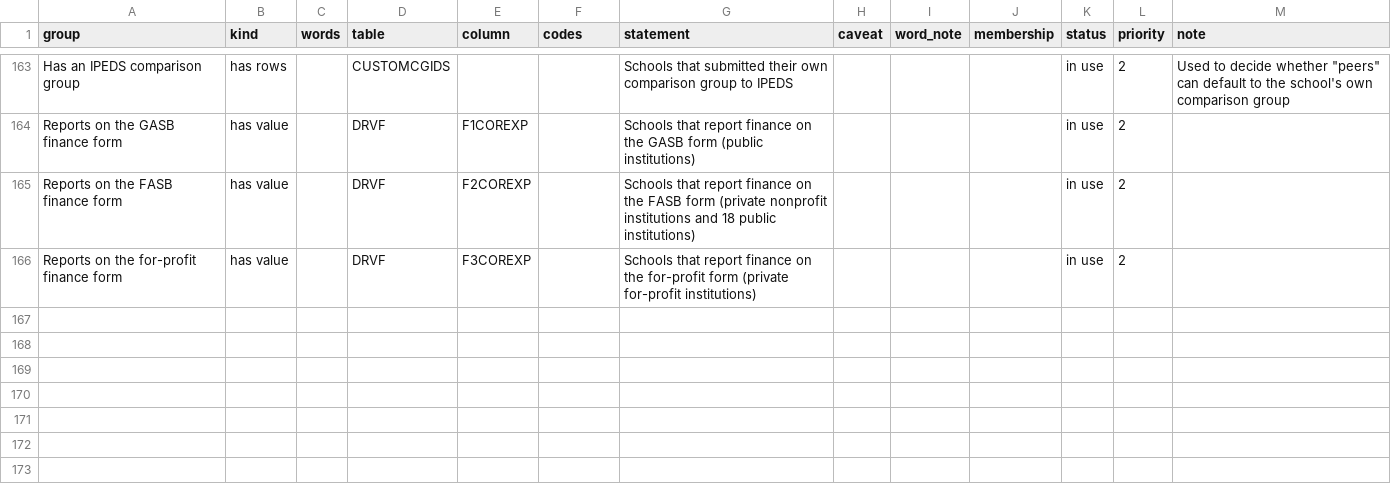
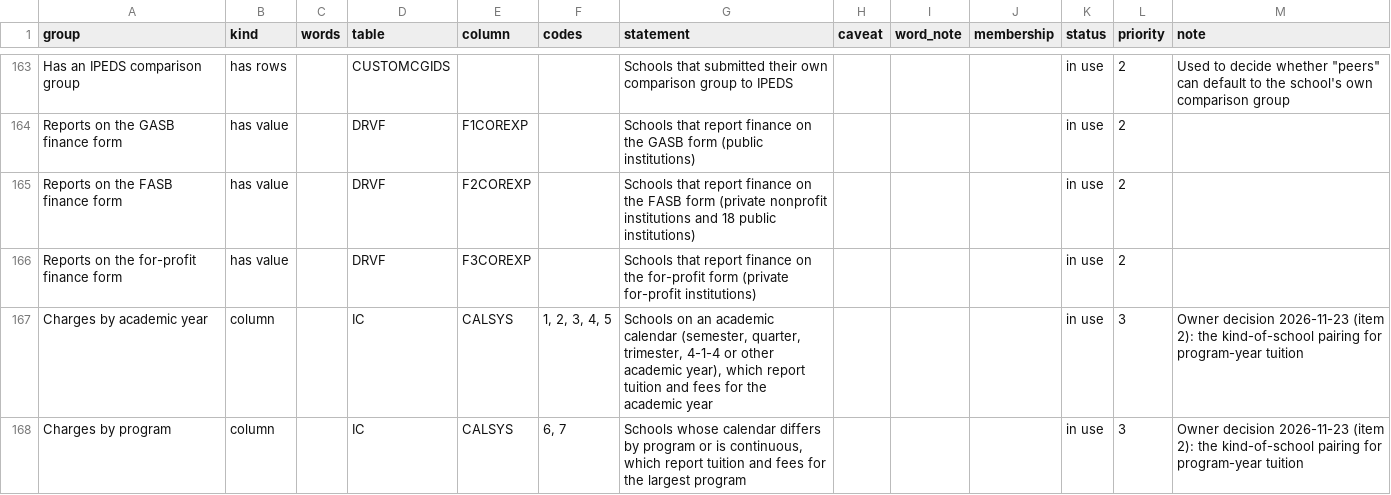
Before and after one commit to yul13011/ipeds-research-companion-v2, a CSV file: dictionary/school_groups.csv, drawn as a sheet; only a part is shown, gaps mark what is left out.

```diff
--- a/dictionary/school_groups.csv
+++ b/dictionary/school_groups.csv
@@ -166 +166,3 @@ Reports on the FASB finance form,has value,,DRVF,F2COREXP,,Schools that report f
 Reports on the for-profit finance form,has value,,DRVF,F3COREXP,,Schools that report finance on the for-profit form (private for-profit institutions),,,,in use,2,
+Charges by academic year,column,,IC,CALSYS,"1, 2, 3, 4, 5","Schools on an academic calendar (semester, quarter, trimester, 4-1-4 or other academic year), which report tuition and fees for the academic year",,,,in use,3,Owner decision 2026-11-23 (item 2): the kind-of-school pairing for program-year tuition
+Charges by program,column,,IC,CALSYS,"6, 7","Schools whose calendar differs by program or is continuous, which report tuition and fees for the largest program",,,,in use,3,Owner decision 2026-11-23 (item 2): the kind-of-school pairing for program-year tuition
```
Also changed, not shown: dictionary/year_meaning.csv, docs/owner_questions.csv, 18 other files.
